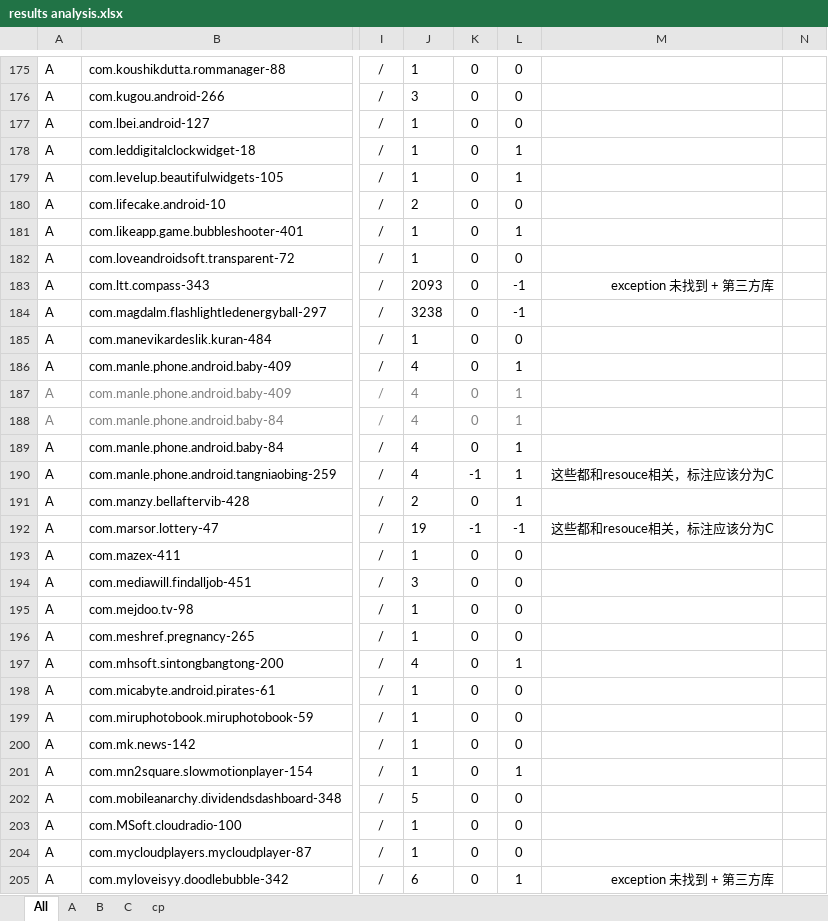
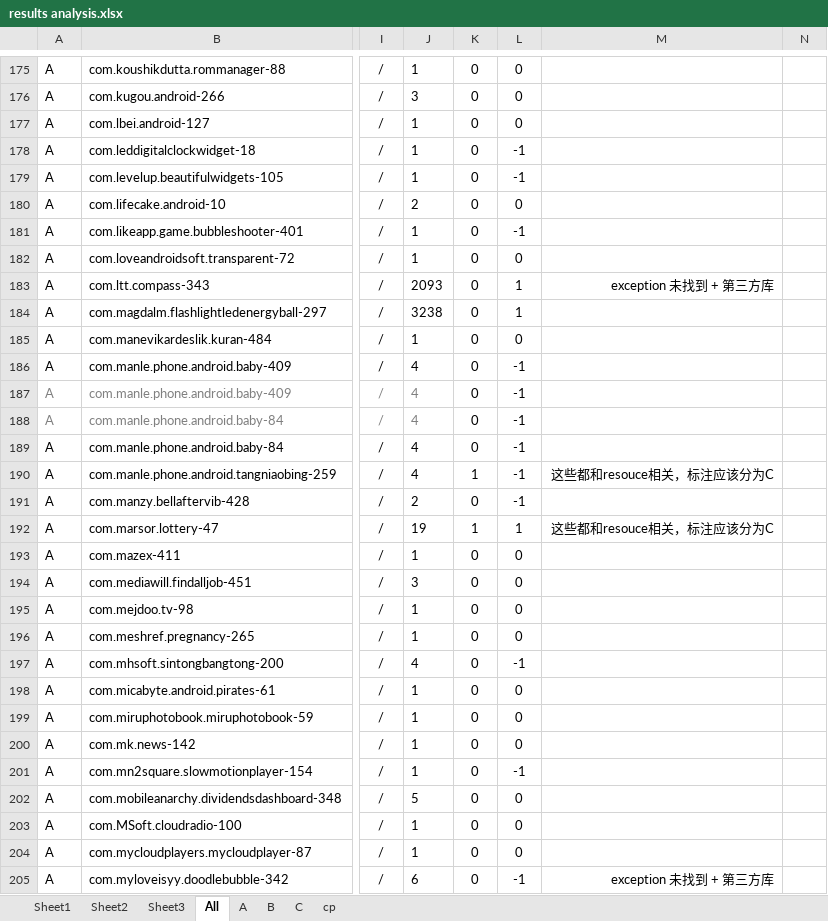
Before and after one commit to hanada31/CrashTracker, an Excel workbook: results analysis.xlsx, sheet All, drawn as a sheet; only a part is shown, gaps mark what is left out; values as stored, in another font and other column widths than the file's, no borders; conditional formats not drawn; the diff covers the shown part only; the diff names each change by its address in the sheet, - before the commit and + after, or states it on an @@ line.

```diff
--- a/results analysis.xlsx (sheet All)
+++ b/results analysis.xlsx (sheet All)
+sheet tab: Sheet1
+sheet tab: Sheet2
+sheet tab: Sheet3
-L178:L179: 1
+L178:L179: -1
-L181: 1
+L181: -1
-L183:L184: -1
+L183:L184: 1
-L186:L191: 1
+L186:L191: -1
-K187:L188 text colour: #808080
+K187:L188 text colour: black
-K190: -1
+K190: 1
-K192: -1
+K192: 1
-L192: -1
+L192: 1
-L197: 1
+L197: -1
-L201: 1
+L201: -1
-L205: 1
+L205: -1
```
Also changed, not shown: 153 edited cells and cell formats elsewhere in this sheet, formulas that keep their value, charts or pictures, 6 other files.
